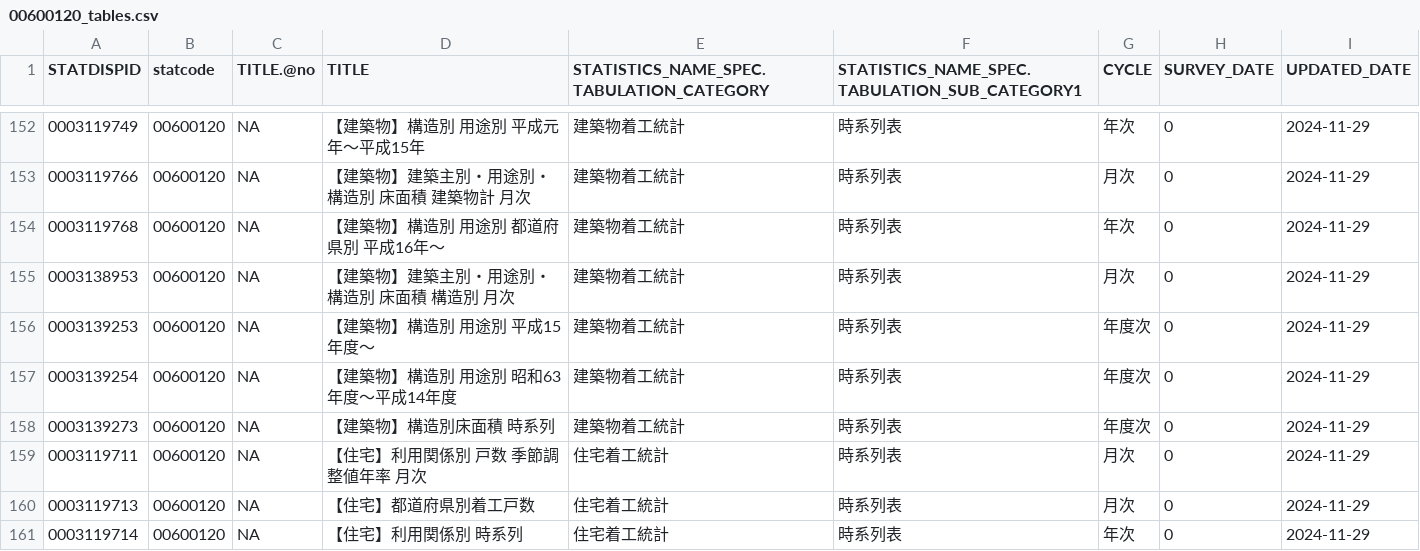
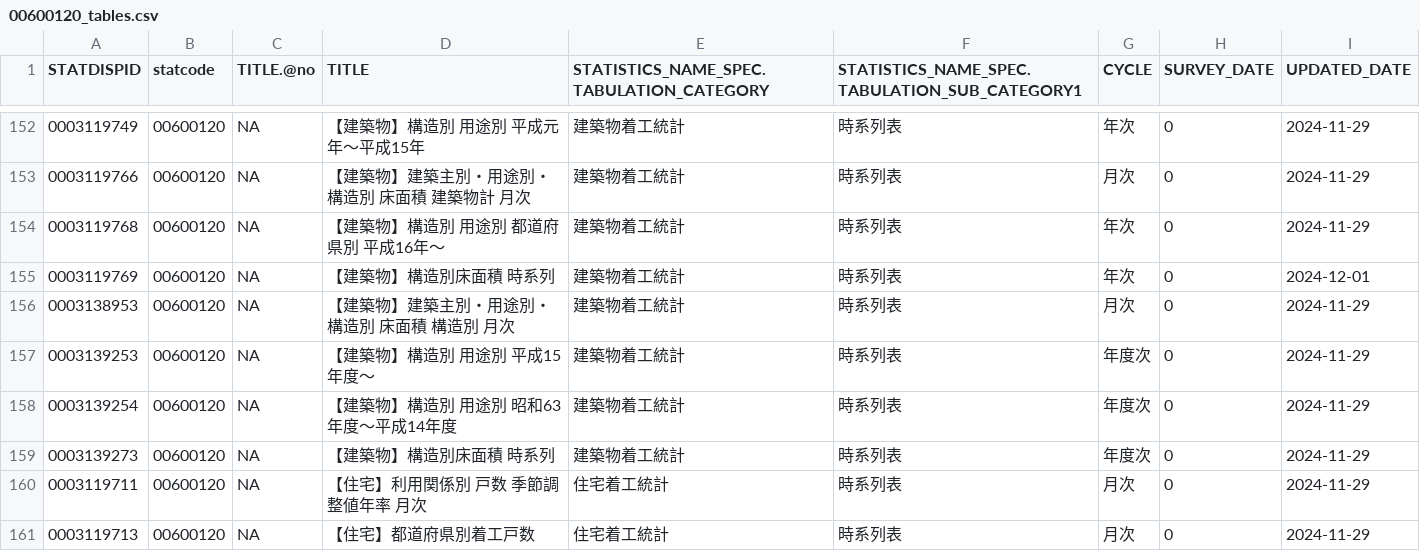
Before and after one commit to tsutomu-nagano/resume, a CSV file: resource/tables/00600120_tables.csv, drawn as a sheet; only a part is shown, gaps mark what is left out; the shorter side is filled out with more unchanged rows.

```diff
--- a/resource/tables/00600120_tables.csv
+++ b/resource/tables/00600120_tables.csv
@@ -154,2 +154,3 @@
 "0003119768","00600120",NA,"【建築物】構造別　用途別　都道府県別 平成16年～","建築物着工統計","時系列表","年次",0,"2024-11-29"
+"0003119769","00600120",NA,"【建築物】構造別床面積　時系列","建築物着工統計","時系列表","年次",0,"2024-12-01"
 "0003138953","00600120",NA,"【建築物】建築主別・用途別・構造別　床面積 構造別 月次","建築物着工統計","時系列表","月次",0,"2024-11-29"
```
Also changed, not shown: 1 other file.
